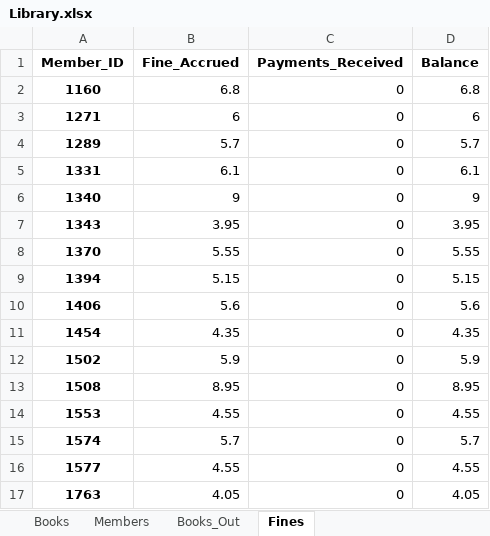
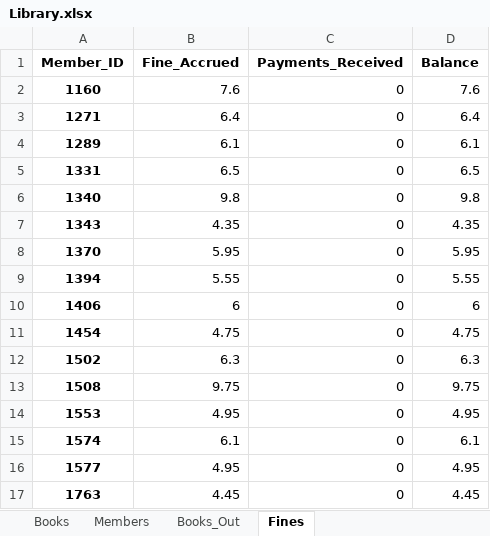
Before and after one commit to mgentile77/SDEV_220_Final_Project_TheLibrarians, an Excel workbook: Library.xlsx, sheet Fines, drawn as a sheet; only a part is shown; values as stored, in another font and other column widths than the file's, no borders; the diff covers the shown part only; the diff names each change by its address in the sheet, - before the commit and + after, or states it on an @@ line.

```diff
--- a/Library.xlsx (sheet Fines)
+++ b/Library.xlsx (sheet Fines)
-B2 (Fine_Accrued): 6.8
+B2 (Fine_Accrued): 7.6
-D2 (Balance): 6.8
+D2 (Balance): 7.6
-B3 (Fine_Accrued): 6
+B3 (Fine_Accrued): 6.4
-D3 (Balance): 6
+D3 (Balance): 6.4
-B4 (Fine_Accrued): 5.7
+B4 (Fine_Accrued): 6.1
-D4 (Balance): 5.7
+D4 (Balance): 6.1
-B5 (Fine_Accrued): 6.1
+B5 (Fine_Accrued): 6.5
-D5 (Balance): 6.1
+D5 (Balance): 6.5
-B6 (Fine_Accrued): 9
+B6 (Fine_Accrued): 9.8
-D6 (Balance): 9
+D6 (Balance): 9.8
-B7 (Fine_Accrued): 3.95
+B7 (Fine_Accrued): 4.35
-D7 (Balance): 3.95
+D7 (Balance): 4.35
-B8 (Fine_Accrued): 5.55
+B8 (Fine_Accrued): 5.95
-D8 (Balance): 5.55
+D8 (Balance): 5.95
-B9 (Fine_Accrued): 5.15
+B9 (Fine_Accrued): 5.55
-D9 (Balance): 5.15
+D9 (Balance): 5.55
-B10 (Fine_Accrued): 5.6
+B10 (Fine_Accrued): 6
-D10 (Balance): 5.6
+D10 (Balance): 6
-B11 (Fine_Accrued): 4.35
+B11 (Fine_Accrued): 4.75
-D11 (Balance): 4.35
+D11 (Balance): 4.75
-B12 (Fine_Accrued): 5.9
+B12 (Fine_Accrued): 6.3
-D12 (Balance): 5.9
+D12 (Balance): 6.3
-B13 (Fine_Accrued): 8.95
+B13 (Fine_Accrued): 9.75
-D13 (Balance): 8.95
+D13 (Balance): 9.75
-B14 (Fine_Accrued): 4.55
+B14 (Fine_Accrued): 4.95
-D14 (Balance): 4.55
+D14 (Balance): 4.95
-B15 (Fine_Accrued): 5.7
+B15 (Fine_Accrued): 6.1
-D15 (Balance): 5.7
+D15 (Balance): 6.1
-B16 (Fine_Accrued): 4.55
+B16 (Fine_Accrued): 4.95
-D16 (Balance): 4.55
+D16 (Balance): 4.95
-B17 (Fine_Accrued): 4.05
+B17 (Fine_Accrued): 4.45
-D17 (Balance): 4.05
+D17 (Balance): 4.45
```
Also changed, not shown: 144 edited cells elsewhere in this sheet, 2 other files.
